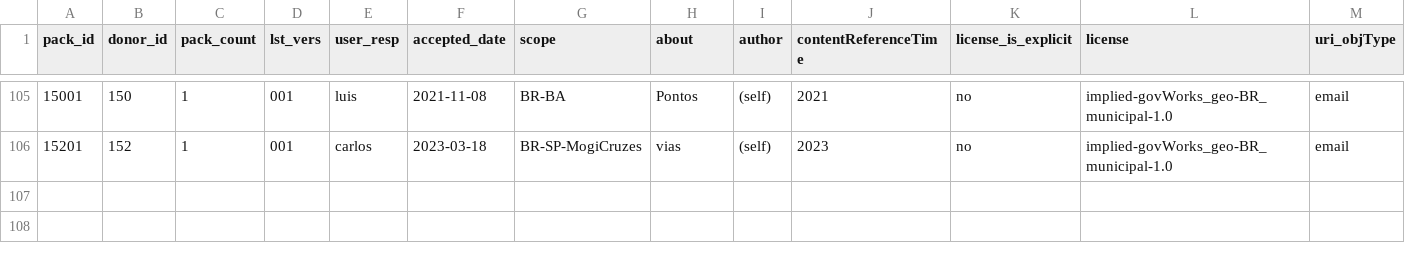
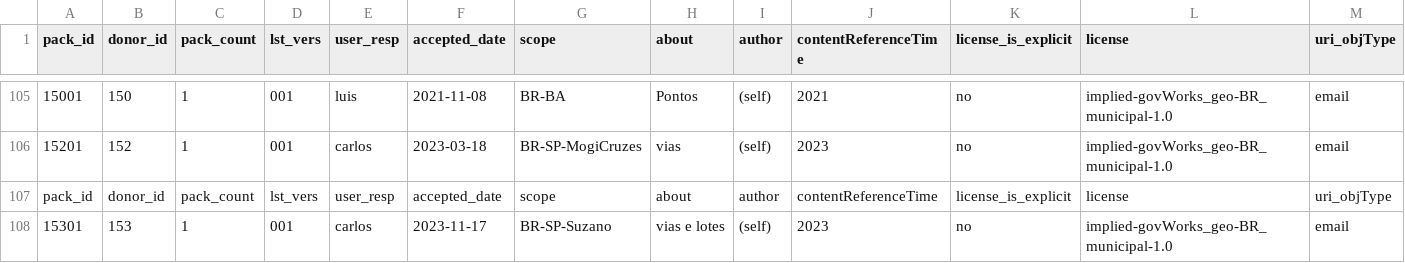
Before and after one commit to digital-guard/preserv-BR, a CSV file: data/donatedPack.csv, drawn as a sheet; only a part is shown, gaps mark what is left out; rows hold the shown columns only; the diff names each change by its address in the sheet, - before the commit and + after, or states it on an @@ line.

Commit message:
Update donatedPack.csv

```diff
--- a/data/donatedPack.csv
+++ b/data/donatedPack.csv
+row 107: pack_id | donor_id | pack_count | lst_vers | user_resp | accepted_date | scope | about | author | contentReferenceTime | license_is_explicit | license | uri_objType
+row 108: 15301 | 153 | 1 | 001 | carlos | 2023-11-17 | BR-SP-Suzano | vias e lotes | (self) | 2023 | no | implied-govWorks_geo-BR_municipal-1.0 | email
```
